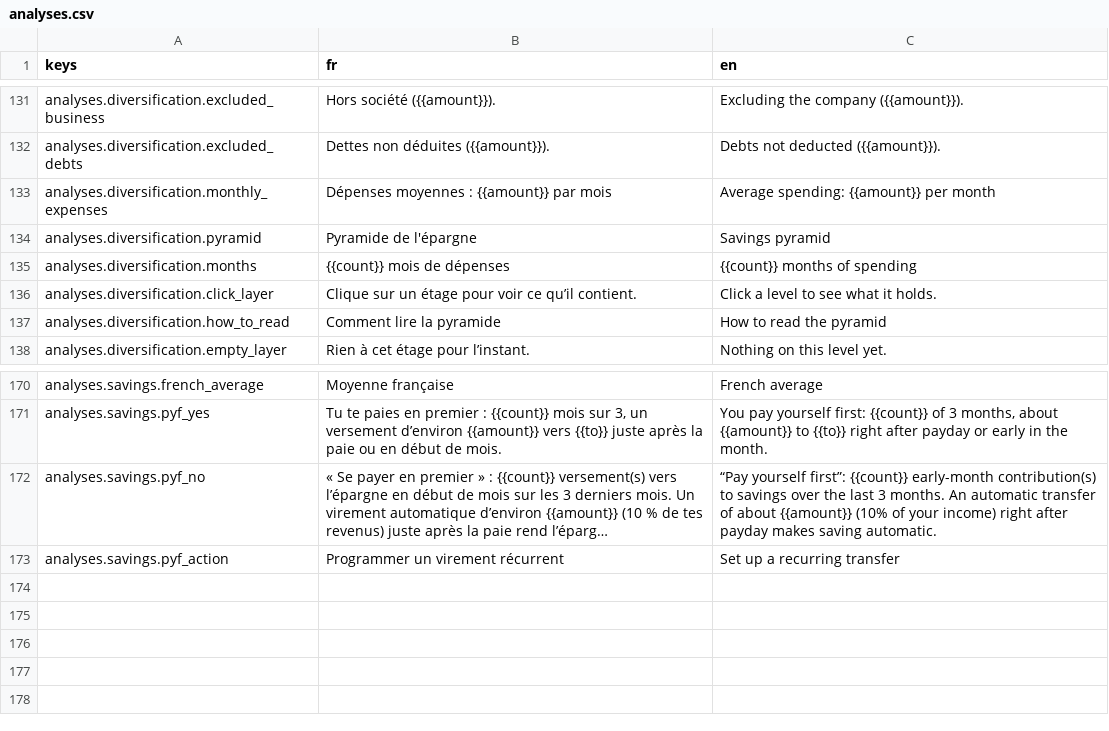
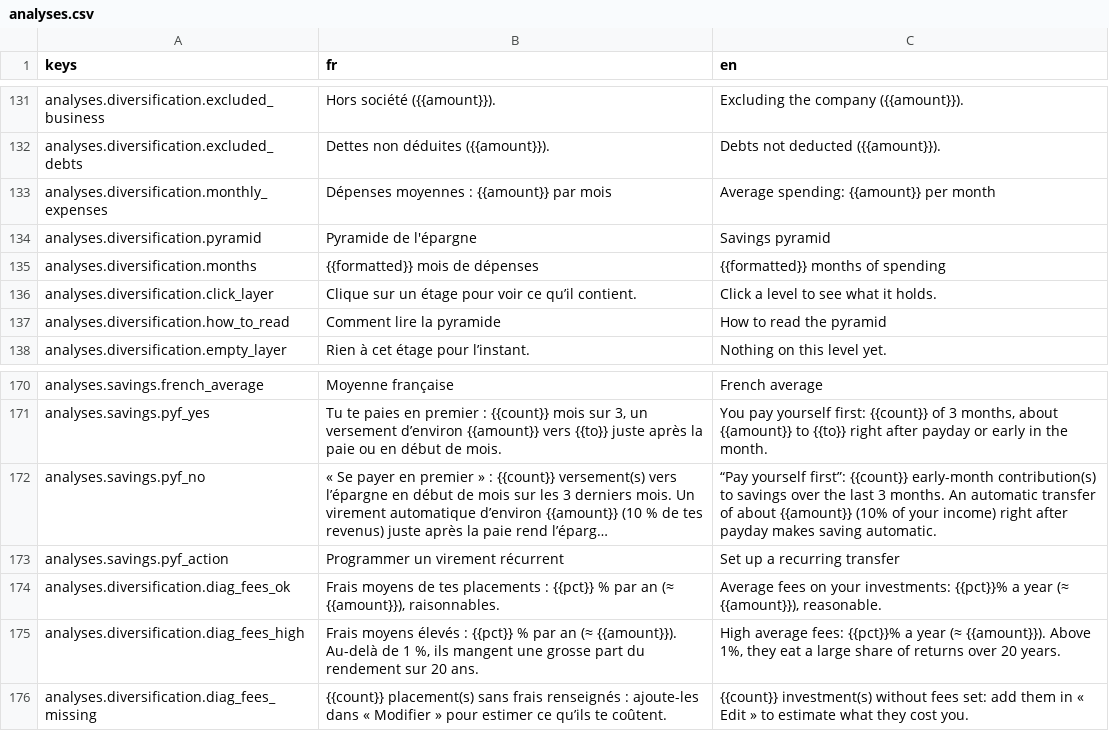
Before and after one commit to me02329/suzanne, a CSV file: frontend/src/i18n/catalogs/analyses.csv, drawn as a sheet; only a part is shown, gaps mark what is left out; long unchanged cells end in …; the diff names each change by its address in the sheet, - before the commit and + after, or states it on an @@ line.

```diff
--- a/frontend/src/i18n/catalogs/analyses.csv
+++ b/frontend/src/i18n/catalogs/analyses.csv
-B135 (fr): {{count}} mois de dépenses
+B135 (fr): {{formatted}} mois de dépenses
-C135 (en): {{count}} months of spending
+C135 (en): {{formatted}} months of spending
+row 174: analyses.diversification.diag_fees_ok | Frais moyens de tes placements : {{pct}} % par an (≈ {{amount}}), raisonnables. | Average fees on your investments: {{pct}}% a year (≈ {{amount}}), reasonable.
+row 175: analyses.diversification.diag_fees_high | Frais moyens élevés : {{pct}} % par an (≈ {{amount}}). Au-delà de 1 %, ils mangent une grosse part du rendement sur 20 ans. | High average fees: {{pct}}% a year (≈ {{amount}}). Above 1%, they eat a large share of returns over 20 years.
+row 176: analyses.diversification.diag_fees_missing | {{count}} placement(s) sans frais renseignés : ajoute-les dans « Modifier » pour estimer ce qu’ils te coûtent. | {{count}} investment(s) without fees set: add them in « Edit » to estimate what they cost you.
```
Also changed, not shown: frontend/src/i18n/catalogs/comptes.csv, 18 other files.
